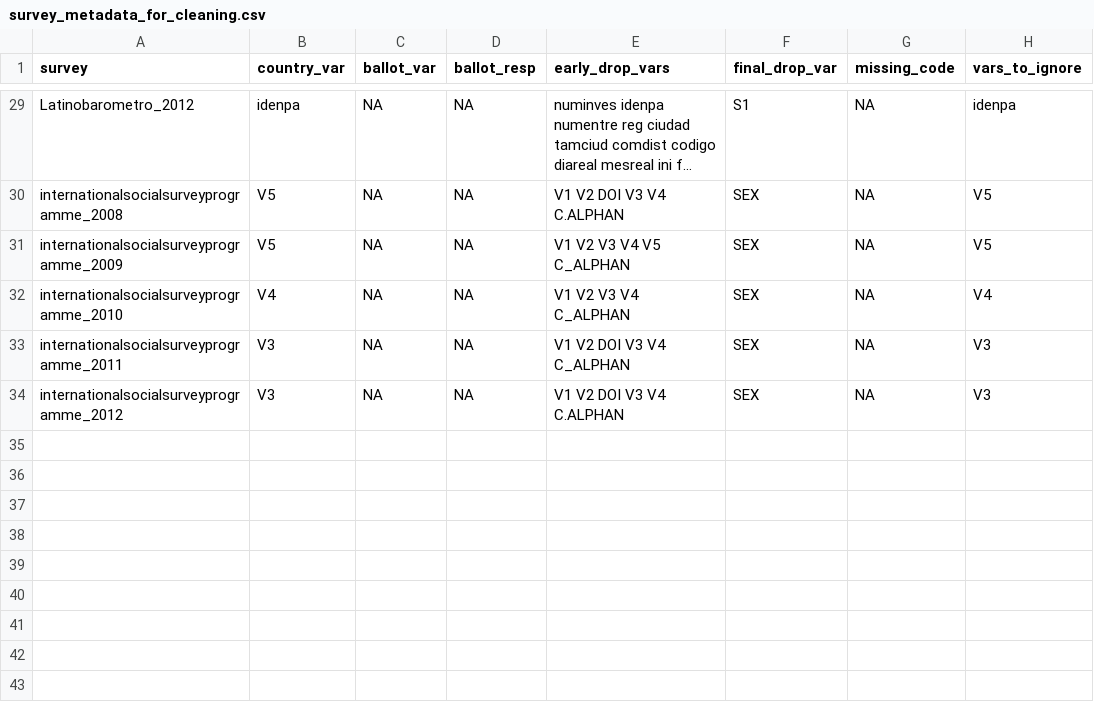
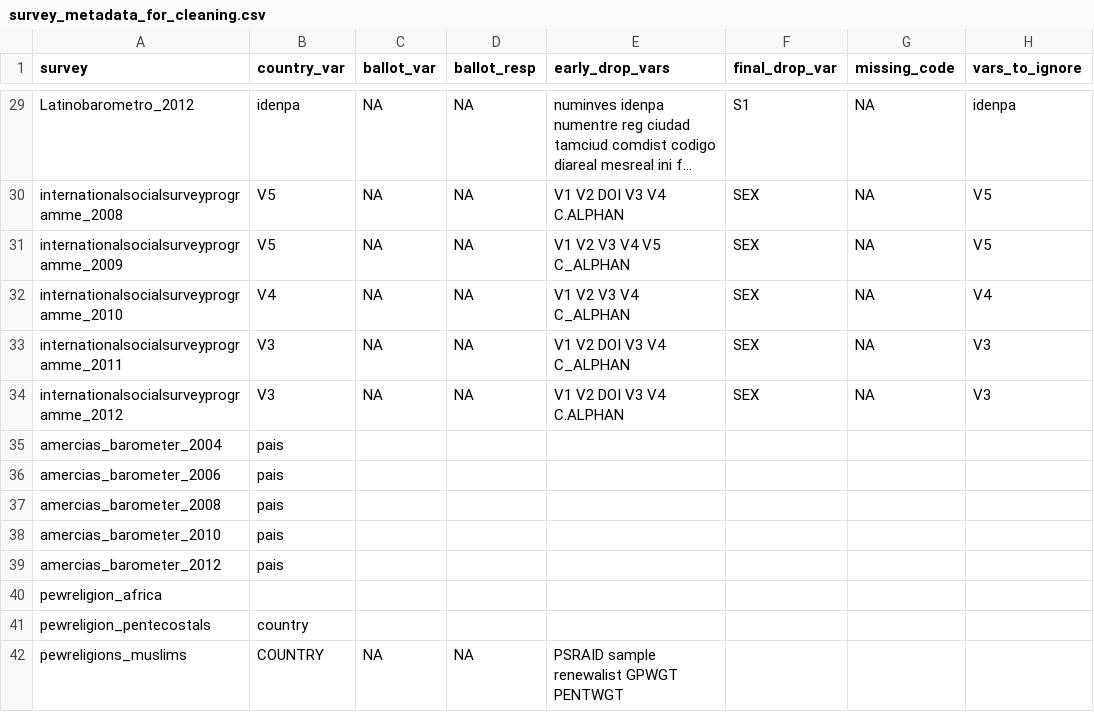
Before and after one commit to andrewflowers/survey-fraud, a CSV file: survey_metadata_for_cleaning.csv, drawn as a sheet; only a part is shown, gaps mark what is left out; long unchanged cells end in ….

Commit message:
updated script and metadata

```diff
--- a/survey_metadata_for_cleaning.csv
+++ b/survey_metadata_for_cleaning.csv
@@ -34 +34,9 @@ internationalsocialsurveyprogramme_2011,V3,NA,NA,V1 V2 DOI V3 V4 C_ALPHAN,SEX,NA
 internationalsocialsurveyprogramme_2012,V3,NA,NA,V1 V2 DOI V3 V4 C.ALPHAN,SEX,NA,V3
+amercias_barometer_2004,pais,,,,,,
+amercias_barometer_2006,pais,,,,,,
+amercias_barometer_2008,pais,,,,,,
+amercias_barometer_2010,pais,,,,,,
+amercias_barometer_2012,pais,,,,,,
+pewreligion_africa,,,,,,,
+pewreligion_pentecostals,country,,,,,,
+pewreligions_muslims,COUNTRY,NA,NA,PSRAID sample renewalist GPWGT PENTWGT,,,
```
Also changed, not shown: 1 other file.
